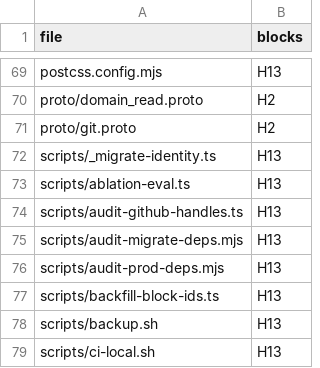
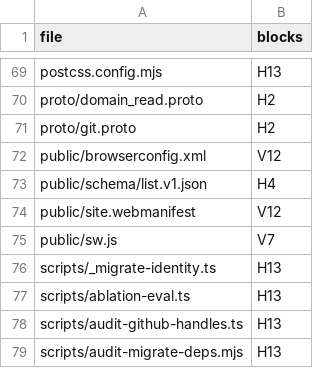
Before and after one commit to mikey-semy/setfork-app, a TSV file: docs/review/coverage.tsv, drawn as a sheet; only a part is shown, gaps mark what is left out; the shorter side is filled out with more unchanged rows.

```diff
--- a/docs/review/coverage.tsv
+++ b/docs/review/coverage.tsv
@@ -71,2 +71,6 @@ proto/domain_read.proto	H2
 proto/git.proto	H2
+public/browserconfig.xml	V12
+public/schema/list.v1.json	H4
+public/site.webmanifest	V12
+public/sw.js	V7
 scripts/_migrate-identity.ts	H13
```
Also changed, not shown: 3 other files.
